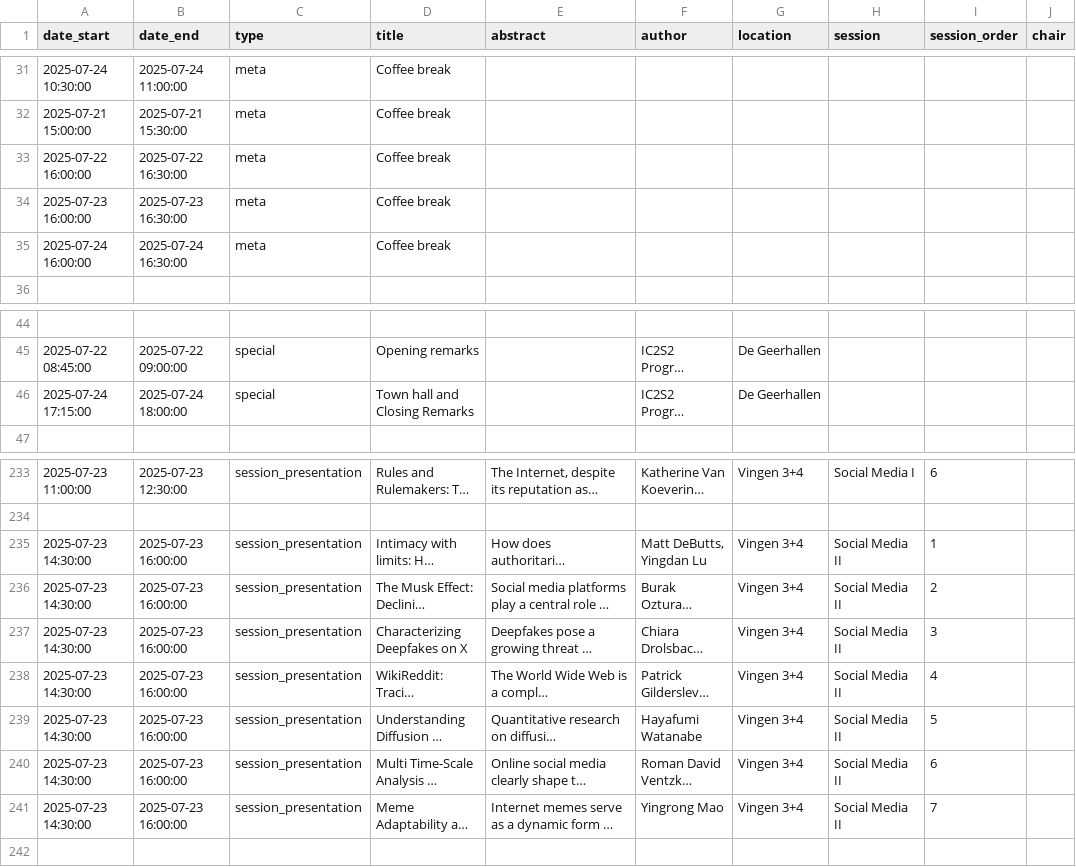
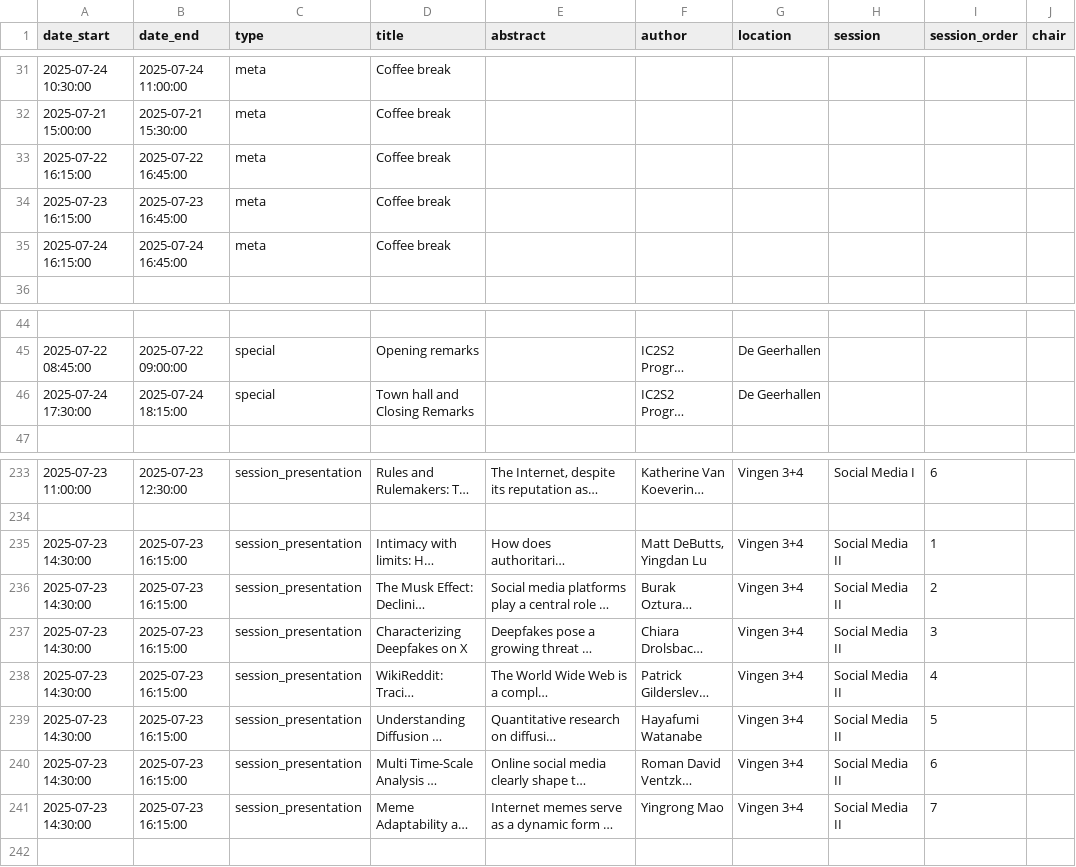
Before and after one commit to nathanlesage/ic2s2-2025, a CSV file: files/ic2s2_2025_schedule_v3.csv, drawn as a sheet; only a part is shown, gaps mark what is left out; long unchanged cells end in …; the diff covers the shown part only; the diff names each change by its address in the sheet, - before the commit and + after, or states it on an @@ line.

```diff
--- a/files/ic2s2_2025_schedule_v3.csv
+++ b/files/ic2s2_2025_schedule_v3.csv
-A33 (date_start): 2025-07-22 16:00:00
+A33 (date_start): 2025-07-22 16:15:00
-B33 (date_end): 2025-07-22 16:30:00
+B33 (date_end): 2025-07-22 16:45:00
-A34 (date_start): 2025-07-23 16:00:00
+A34 (date_start): 2025-07-23 16:15:00
-B34 (date_end): 2025-07-23 16:30:00
+B34 (date_end): 2025-07-23 16:45:00
-A35 (date_start): 2025-07-24 16:00:00
+A35 (date_start): 2025-07-24 16:15:00
-B35 (date_end): 2025-07-24 16:30:00
+B35 (date_end): 2025-07-24 16:45:00
-A46 (date_start): 2025-07-24 17:15:00
+A46 (date_start): 2025-07-24 17:30:00
-B46 (date_end): 2025-07-24 18:00:00
+B46 (date_end): 2025-07-24 18:15:00
-B235:B241 (date_end): 2025-07-23 16:00:00
+B235:B241 (date_end): 2025-07-23 16:15:00
```
Also changed, not shown: 24 edited cells elsewhere in this file.
